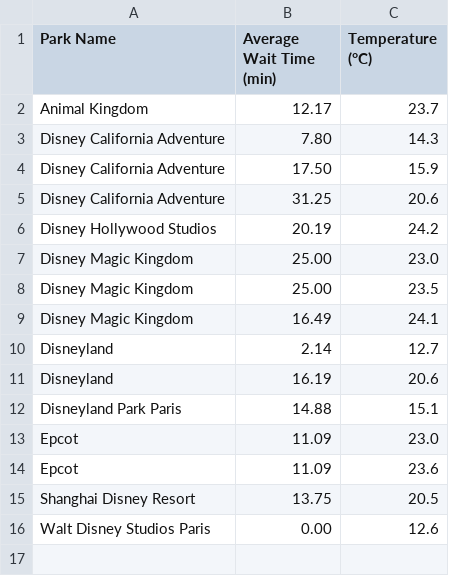
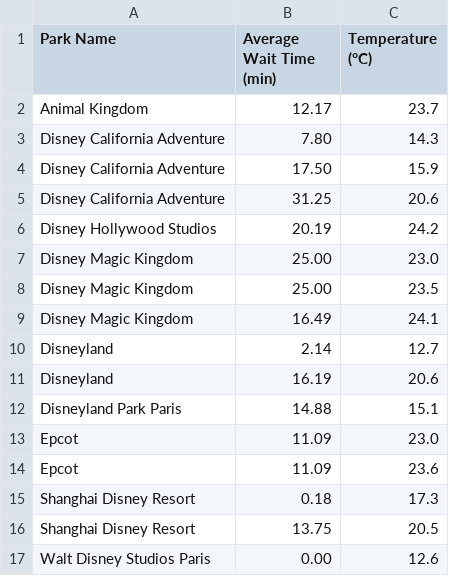
Before and after one commit to hnadel123/SI-206-Final-Project, a CSV file: park_wait_summary.csv, drawn as a sheet.

```diff
--- a/park_wait_summary.csv
+++ b/park_wait_summary.csv
@@ -14,2 +14,3 @@ Epcot,11.09,23.0
 Epcot,11.09,23.6
+Shanghai Disney Resort,0.18,17.3
 Shanghai Disney Resort,13.75,20.5
```
Also changed, not shown: 3 other files.
